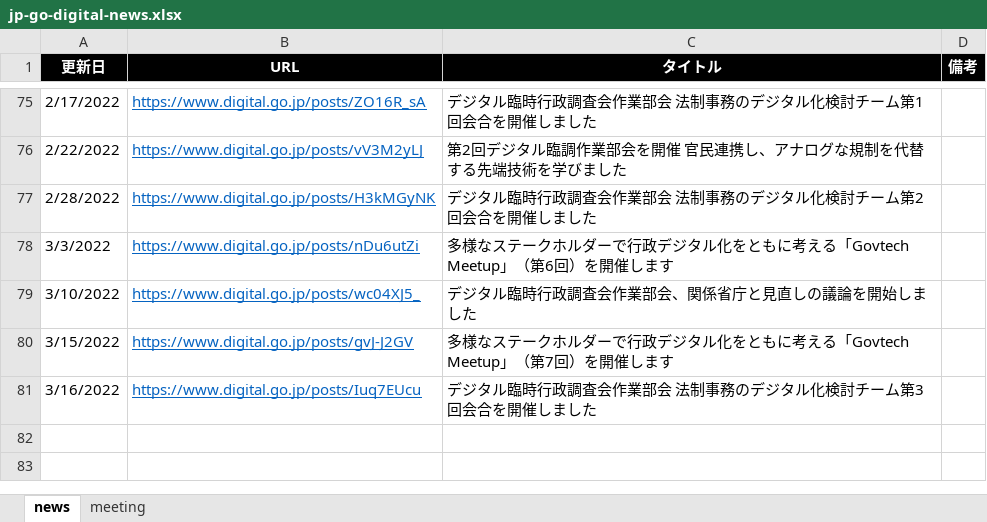
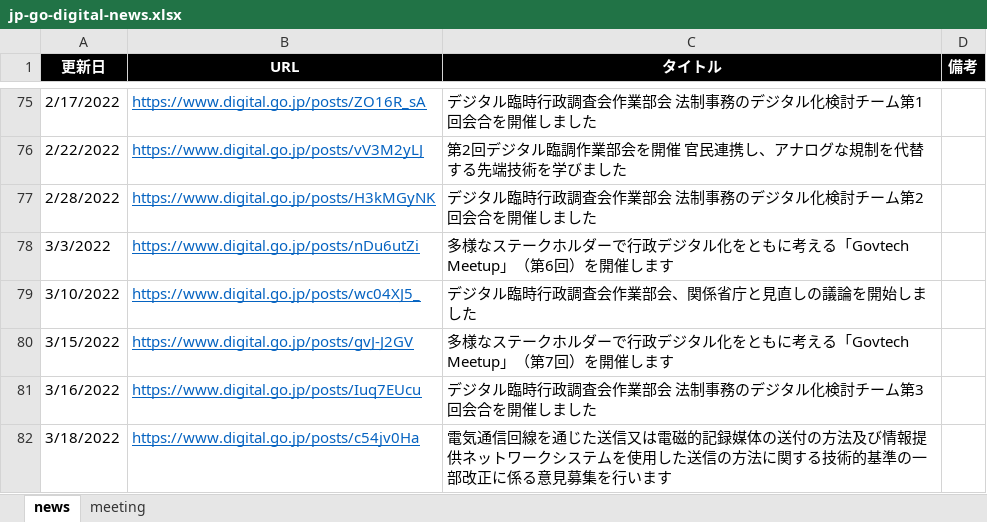
Before and after one commit to c-3lab/jp-go-digital-news, an Excel workbook: jp-go-digital-news.xlsx, sheet news, drawn as a sheet; only a part is shown, gaps mark what is left out; values as stored, in another font and other column widths than the file's, no borders; the diff names each change by its address in the sheet, - before the commit and + after, or states it on an @@ line.

Commit message:
daily update

```diff
--- a/jp-go-digital-news.xlsx (sheet news)
+++ b/jp-go-digital-news.xlsx (sheet news)
+row 82: 3/18/2022 | https://www.digital.go.jp/posts/c54jv0Ha | 電気通信回線を通じた送信又は電磁的記録媒体の送付の方法及び情報提供ネットワークシステムを使用した送信の方法に関する技術的基準の一部改正に係る意見募集を行います
```
Also changed, not shown: sheet meeting.
